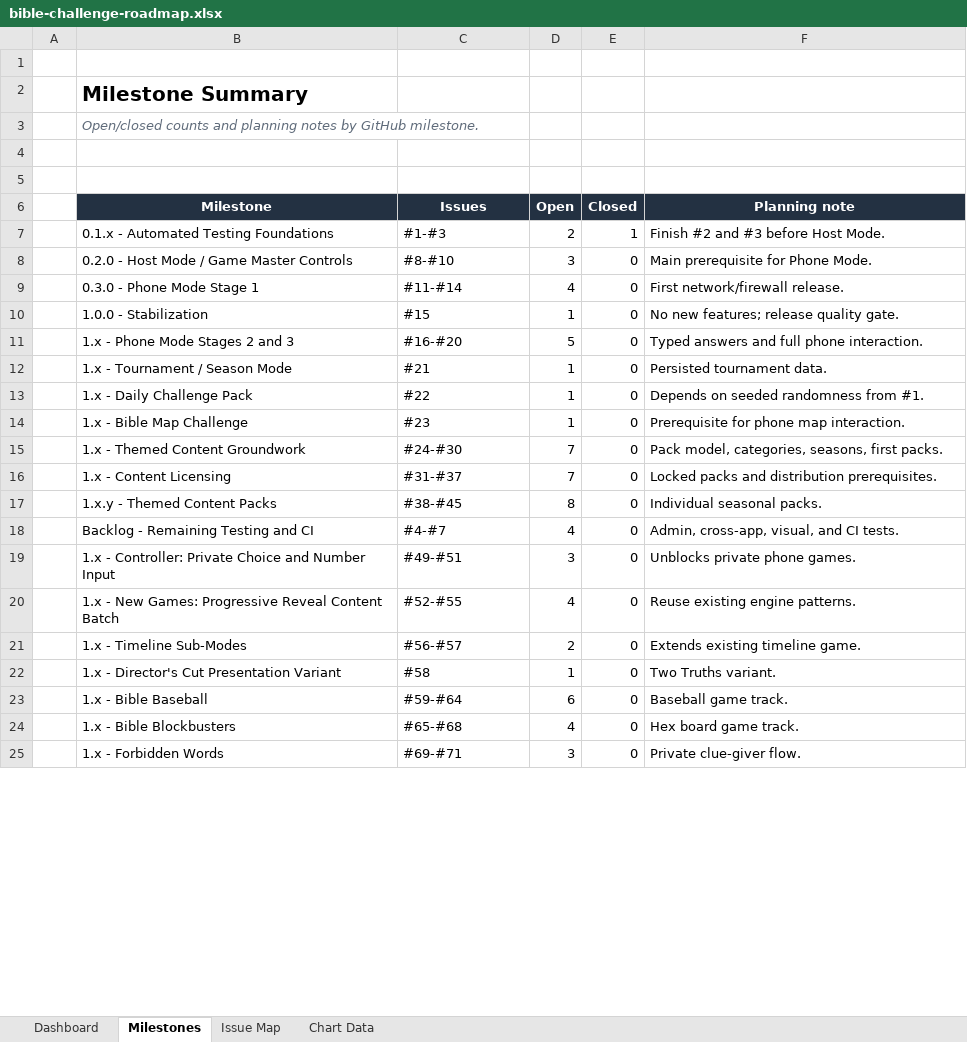
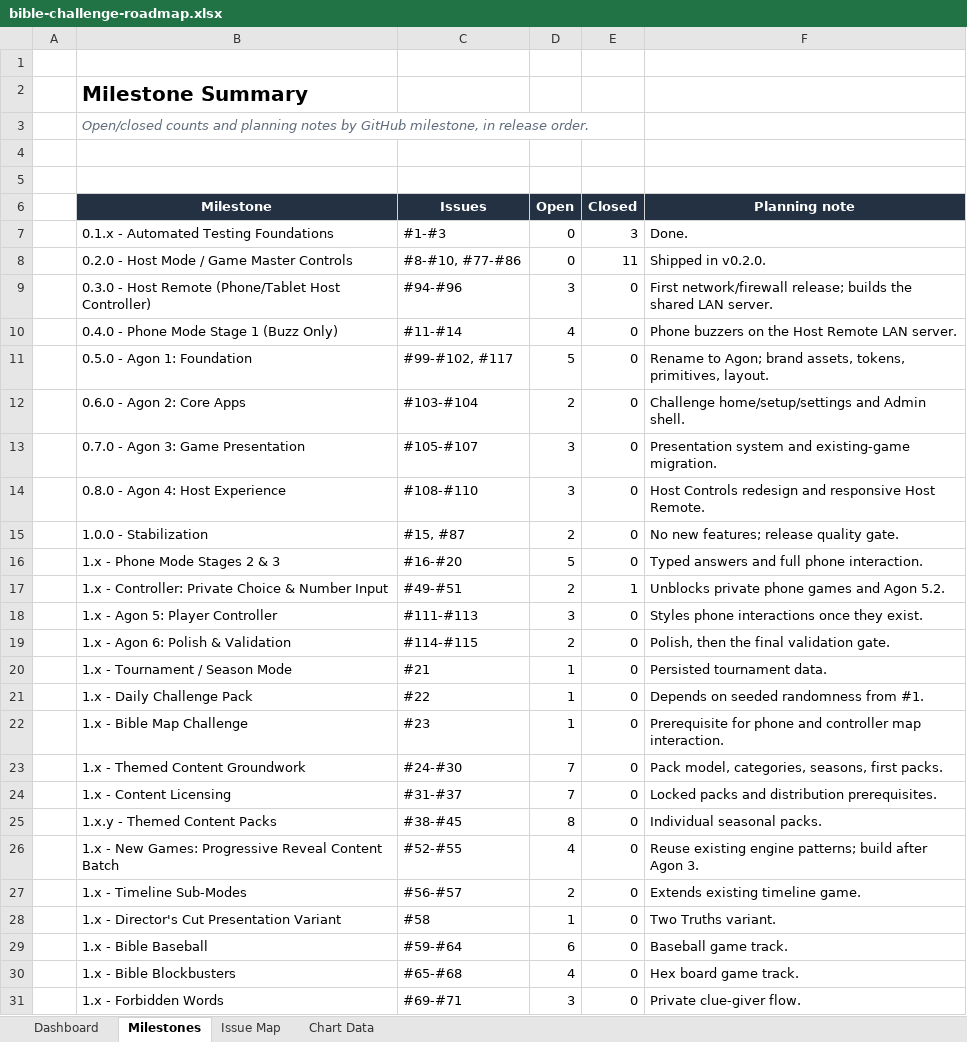
Before and after one commit to mkunze8187-cmd/bible-challenge, an Excel workbook: outputs/roadmap-visual/bible-challenge-roadmap.xlsx, sheet Milestones, drawn as a sheet; only a part is shown; values as stored, in another font and other column widths than the file's, no borders; charts and pictures not drawn; removed rows and columns are numbered as before the commit, all else as after; the diff covers the shown part only; the diff names each change by its address in the sheet, - before the commit and + after, or states it on an @@ line.

```diff
--- a/outputs/roadmap-visual/bible-challenge-roadmap.xlsx (sheet Milestones)
+++ b/outputs/roadmap-visual/bible-challenge-roadmap.xlsx (sheet Milestones)
-B3 (Milestone): …by GitHub milestone.
+B3 (Milestone): …by GitHub milestone, in release order.
-D7 (Open): 2
+D7 (Open): 0
-E7 (Closed): 1
+E7 (Closed): 3
-F7 (Planning note): Finish #2 and #3 before Host Mode.
+F7 (Planning note): Done.
-C8 (Issues): #8-#10
+C8 (Issues): #8-#10, #77-#86
-D8 (Open): 3
+D8 (Open): 0
-E8 (Closed): 0
+E8 (Closed): 11
-F8 (Planning note): Main prerequisite for Phone Mode.
+F8 (Planning note): Shipped in v0.2.0.
+row 9:  | 0.3.0 - Host Remote (Phone/Tablet Host Controller) | #94-#96 | 3 | 0 | First network/firewall release; builds the shared LAN server.
-B10 (Milestone): 0.3.0 - Phone Mode Stage 1
+B10 (Milestone): 0.4.0 - Phone Mode Stage 1 (Buzz Only)
-F10 (Planning note): First network/firewall release.
+F10 (Planning note): Phone buzzers on the Host Remote LAN server.
+row 11:  | 0.5.0 - Agon 1: Foundation | #99-#102, #117 | 5 | 0 | Rename to Agon; brand assets, tokens, primitives, layout.
+row 12:  | 0.6.0 - Agon 2: Core Apps | #103-#104 | 2 | 0 | Challenge home/setup/settings and Admin shell.
+row 13:  | 0.7.0 - Agon 3: Game Presentation | #105-#107 | 3 | 0 | Presentation system and existing-game migration.
+row 14:  | 0.8.0 - Agon 4: Host Experience | #108-#110 | 3 | 0 | Host Controls redesign and responsive Host Remote.
-C15 (Issues): #15
+C15 (Issues): #15, #87
-D15 (Open): 1
+D15 (Open): 2
-B16 (Milestone): 1.x - Phone Mode Stages 2 and 3
+B16 (Milestone): 1.x - Phone Mode Stages 2 & 3
+row 17:  | 1.x - Controller: Private Choice & Number Input | #49-#51 | 2 | 1 | Unblocks private phone games and Agon 5.2.
+row 18:  | 1.x - Agon 5: Player Controller | #111-#113 | 3 | 0 | Styles phone interactions once they exist.
+row 19:  | 1.x - Agon 6: Polish & Validation | #114-#115 | 2 | 0 | Polish, then the final validation gate.
-F22 (Planning note): …for phone map interaction.
+F22 (Planning note): …for phone and controller map interaction.
-row 18:  | Backlog - Remaining Testing and CI | #4-#7 | 4 | 0 | Admin, cross-app, visual, and CI tests.
-row 19:  | 1.x - Controller: Private Choice and Number Input | #49-#51 | 3 | 0 | Unblocks private phone games.
-F26 (Planning note): Reuse existing engine patterns.
+F26 (Planning note): Reuse existing engine patterns; build after Agon 3.
```
Also changed, not shown: 8 added rows, 1 removed row, 1 moved row and 10 edited cells elsewhere in this sheet, sheet Dashboard, sheet Issue Map, sheet Chart Data, charts or pictures, 6 other files.
